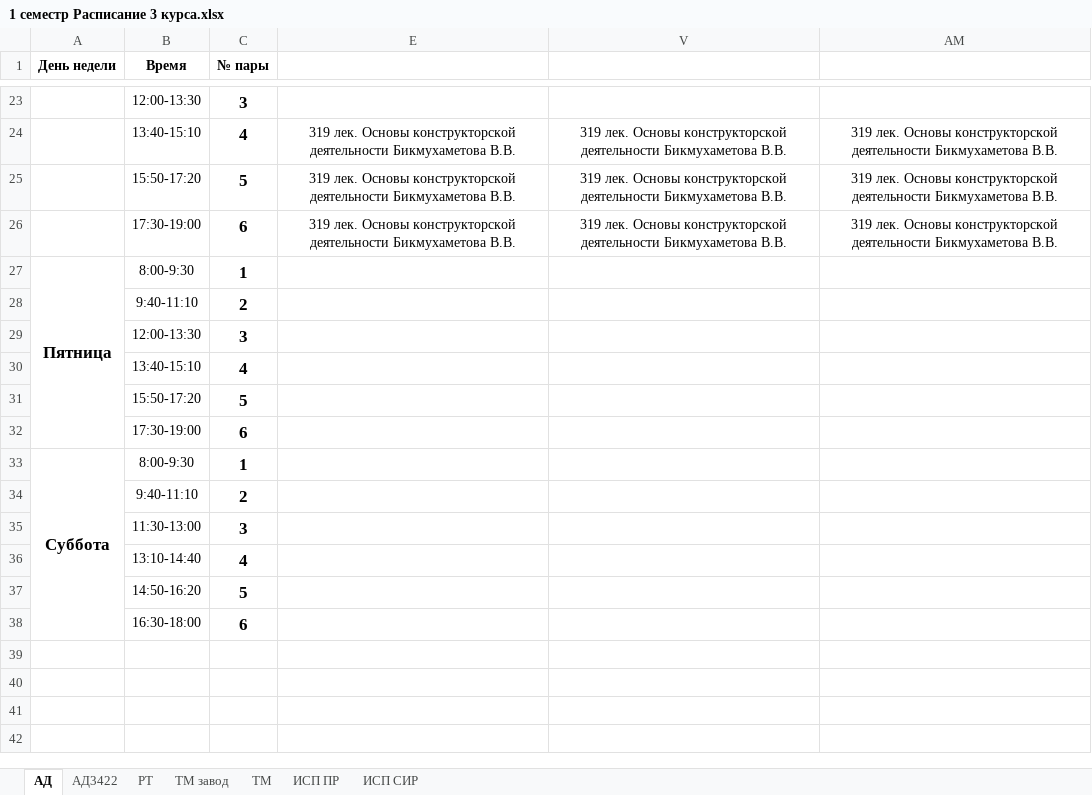
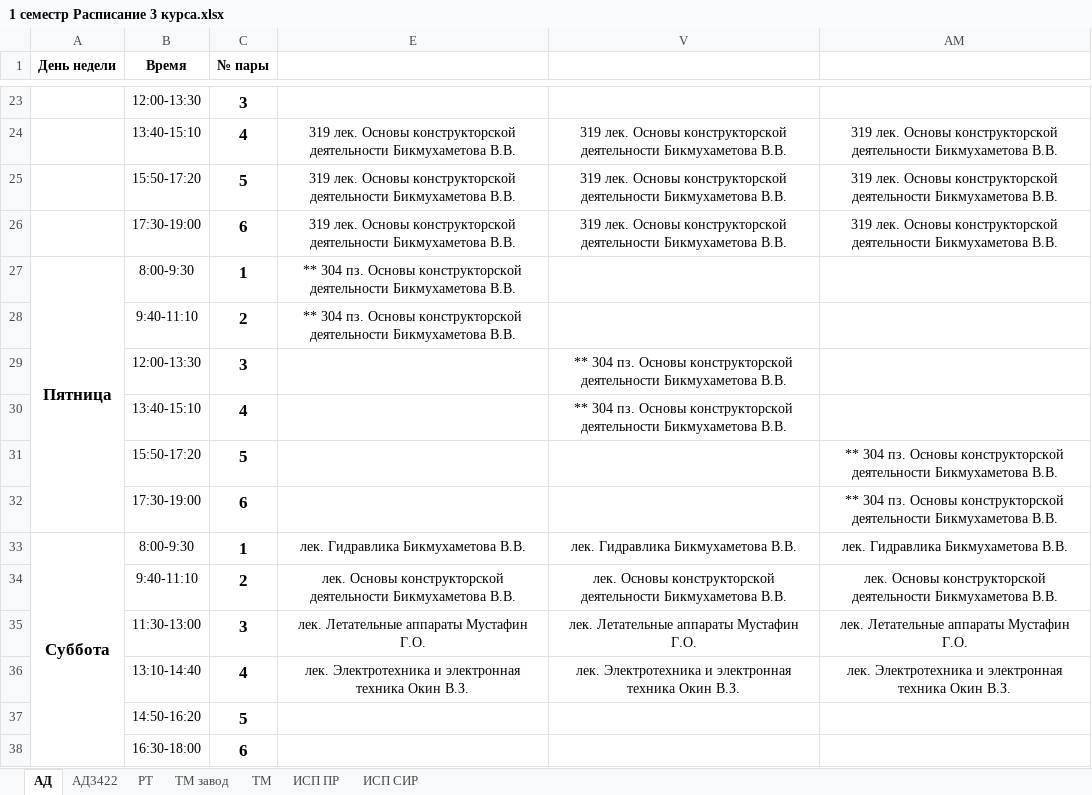
Before and after one commit to HakimovBulat/UAT_TIME, an Excel workbook: 1 семестр Расписание 3 курса.xlsx, sheet АД, drawn as a sheet; only a part is shown, gaps mark what is left out; values as stored, in another font and other column widths than the file's, no borders; charts and pictures not drawn; removed rows and columns are numbered as before the commit, all else as after; the diff names each change by its address in the sheet, - before the commit and + after, or states it on an @@ line.

```diff
--- a/1 семестр Расписание 3 курса.xlsx (sheet АД)
+++ b/1 семестр Расписание 3 курса.xlsx (sheet АД)
-E27:E28: (empty)
+E27:E28: ** 304 пз. Основы конструкторской деятельности Бикмухаметова В.В.
-V29:V30: (empty)
+V29:V30: ** 304 пз. Основы конструкторской деятельности Бикмухаметова В.В.
-AM31:AM32: (empty)
+AM31:AM32: ** 304 пз. Основы конструкторской деятельности Бикмухаметова В.В.
-E33: (empty)
+E33: лек. Гидравлика Бикмухаметова В.В.
-V33: (empty)
+V33: лек. Гидравлика Бикмухаметова В.В.
-AM33: (empty)
+AM33: лек. Гидравлика Бикмухаметова В.В.
-row 34:  | 9:40-11:10 | 2
-row 35:  | 11:30-13:00 | 3
-row 36:  | 13:10-14:40 | 4
+row 34:  | 9:40-11:10 | 2 | лек. Основы конструкторской деятельности Бикмухаметова В.В. | лек. Основы конструкторской деятельности Бикмухаметова В.В. | лек. Основы конструкторской деятельности Бикмухаметова В.В.
+row 35:  | 11:30-13:00 | 3 | лек. Летательные аппараты Мустафин Г.О. | лек. Летательные аппараты Мустафин Г.О. | лек. Летательные аппараты Мустафин Г.О.
+row 36:  | 13:10-14:40 | 4 | лек. Электротехника и электронная техника Окин В.З. | лек. Электротехника и электронная техника Окин В.З. | лек. Электротехника и электронная техника Окин В.З.
```
Also changed, not shown: sheet ИСП СИР, sheet РТ, sheet ТМ завод, sheet ТМ, sheet АД3422, sheet ИСП ПР, hidden cells, 4 other files.
